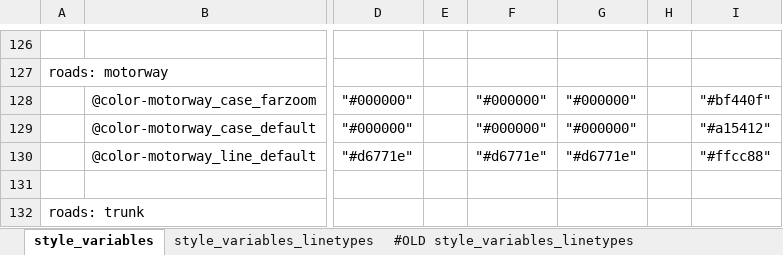
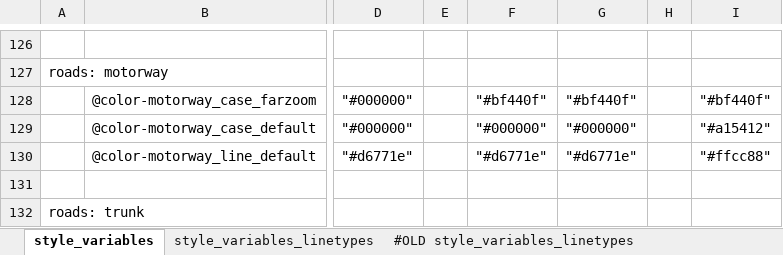
Before and after one commit to MaRaSu/mtb-trailmap, an Excel workbook: style_variables.xlsm, sheet style_variables, drawn as a sheet; only a part is shown, gaps mark what is left out; values as stored, in another font and other column widths than the file's, no cell formats; the diff covers the shown part only; the diff names each change by its address in the sheet, - before the commit and + after, or states it on an @@ line.

```diff
--- a/style_variables.xlsm (sheet style_variables)
+++ b/style_variables.xlsm (sheet style_variables)
-F128: "#000000"
+F128: "#bf440f"
-G128: "#000000"
+G128: "#bf440f"
```
Also changed, not shown: 4 added rows and 36 edited cells elsewhere in this sheet, cell formats, formulas that keep their value, 3 other files.
